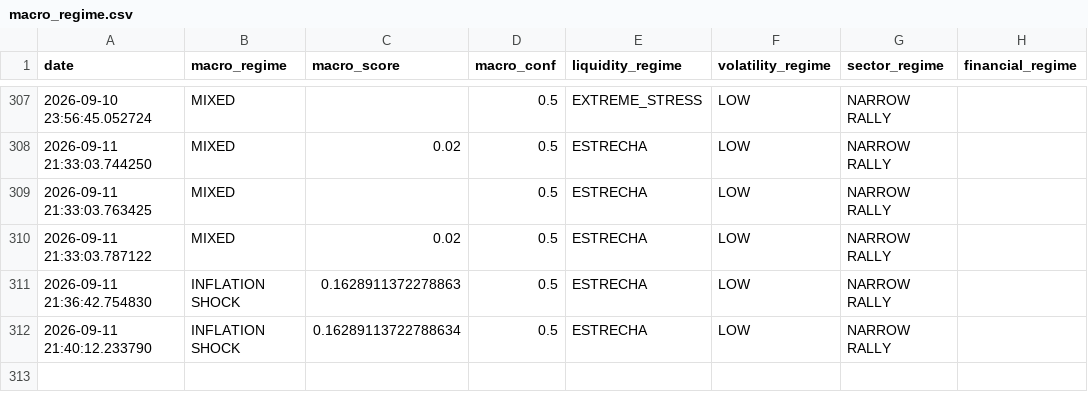
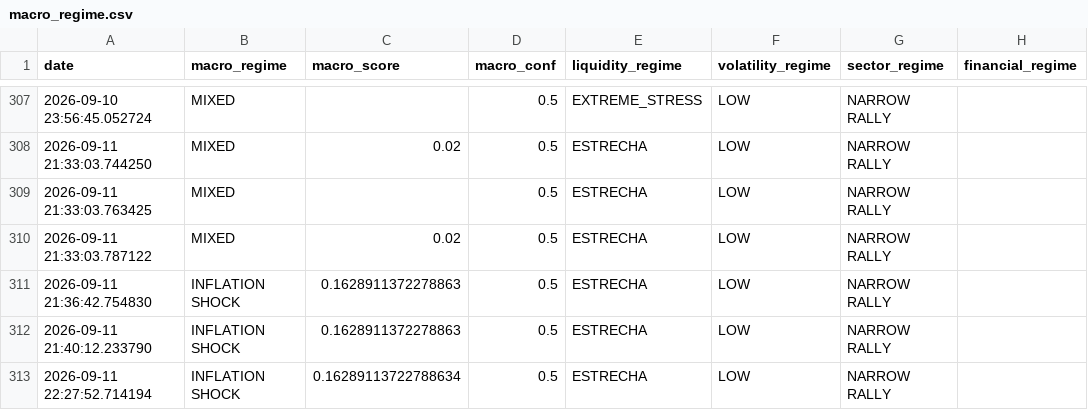
Before and after one commit to bledabladis-png/radar-cazador-silencioso, a CSV file: outputs/history/macro_regime.csv, drawn as a sheet; only a part is shown, gaps mark what is left out.

Commit message:
Data: outputs del run de validacion C2-13b
Side effects del py run.py ejecutado para validar el refactor C2:
- macro_regime.csv: +1 fila (regimen del dia).
- slpm_state.json: estado persistente de SLPM v1.2.

No es cambio de codigo. Solo outputs del pipeline.

```diff
--- a/outputs/history/macro_regime.csv
+++ b/outputs/history/macro_regime.csv
@@ -311,2 +311,3 @@ date,macro_regime,macro_score,macro_conf,liquidity_regime,volatility_regime,sect
 2026-09-11 21:36:42.754830,INFLATION SHOCK,0.1628911372278863,0.5,ESTRECHA,LOW,NARROW RALLY,
-2026-09-11 21:40:12.233790,INFLATION SHOCK,0.16289113722788634,0.5,ESTRECHA,LOW,NARROW RALLY,
+2026-09-11 21:40:12.233790,INFLATION SHOCK,0.1628911372278863,0.5,ESTRECHA,LOW,NARROW RALLY,
+2026-09-11 22:27:52.714194,INFLATION SHOCK,0.16289113722788634,0.5,ESTRECHA,LOW,NARROW RALLY,
```
Also changed, not shown: 1 other file.
